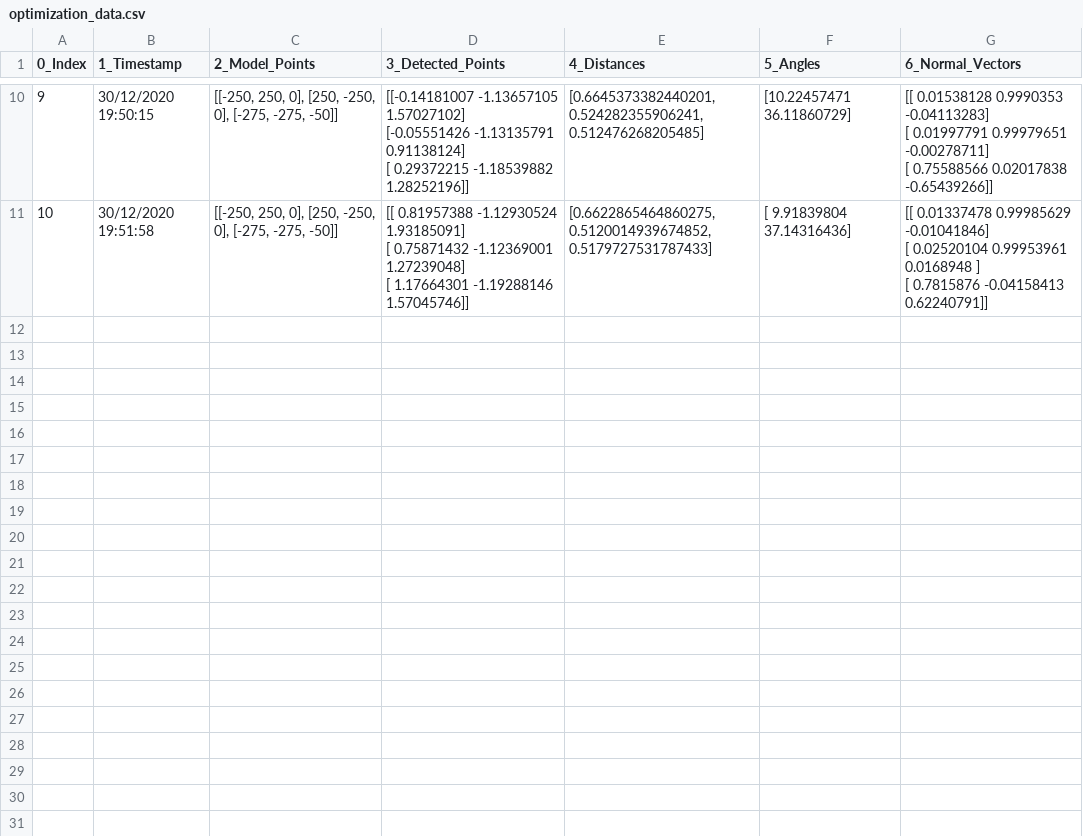
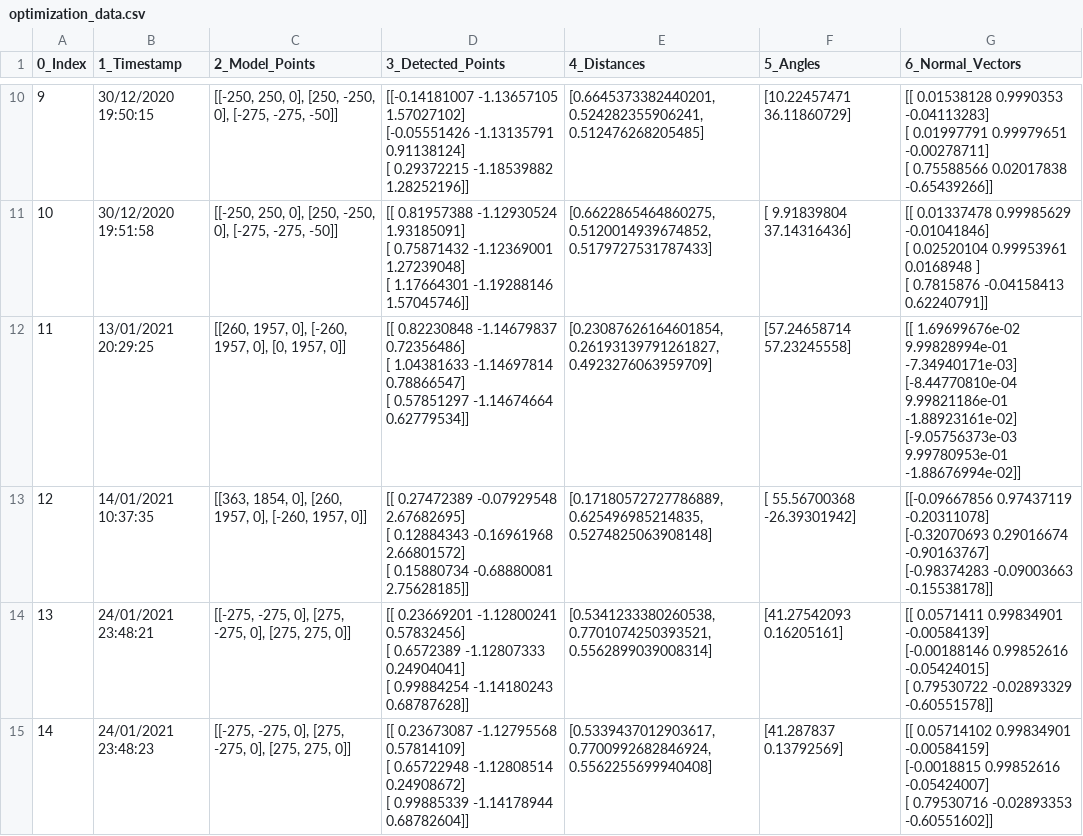
Before and after one commit to v7770x/AR_Accurate_Target_Placement, a CSV file: PCVisualizerApp/flask-app/app/test_data/optimization_data.csv, drawn as a sheet; only a part is shown, gaps mark what is left out; ↵ is a line break in a cell; the diff names each change by its address in the sheet, - before the commit and + after, or states it on an @@ line.

Commit message:
Added new optimization methods, routes

```diff
--- a/PCVisualizerApp/flask-app/app/test_data/optimization_data.csv
+++ b/PCVisualizerApp/flask-app/app/test_data/optimization_data.csv
+row 12: 11 | 13/01/2021 20:29:25 | [[260, 1957, 0], [-260, 1957, 0], [0, 1957, 0]] | [[ 0.82230848 -1.14679837 0.72356486] ↵ [ 1.04381633 -1.14697814 0.78866547] ↵ [ 0.57851297 -1.14674664 0.62779534]] | [0.23087626164601854, 0.26193139791261827, 0.4923276063959709] | [57.24658714 57.23245558] | [[ 1.69699676e-02 9.99828994e-01 -7.34940171e-03] ↵ [-8.44770810e-04 9.99821186e-01 -1.88923161e-02] ↵ [-9.05756373e-03 9.99780953e-01 -1.88676994e-02]]
+row 13: 12 | 14/01/2021 10:37:35 | [[363, 1854, 0], [260, 1957, 0], [-260, 1957, 0]] | [[ 0.27472389 -0.07929548 2.67682695] ↵ [ 0.12884343 -0.16961968 2.66801572] ↵ [ 0.15880734 -0.68880081 2.75628185]] | [0.17180572727786889, 0.625496985214835, 0.5274825063908148] | [ 55.56700368 -26.39301942] | [[-0.09667856 0.97437119 -0.20311078] ↵ [-0.32070693 0.29016674 -0.90163767] ↵ [-0.98374283 -0.09003663 -0.15538178]]
+row 14: 13 | 24/01/2021 23:48:21 | [[-275, -275, 0], [275, -275, 0], [275, 275, 0]] | [[ 0.23669201 -1.12800241 0.57832456] ↵ [ 0.6572389 -1.12807333 0.24904041] ↵ [ 0.99884254 -1.14180243 0.68787628]] | [0.5341233380260538, 0.7701074250393521, 0.5562899039008314] | [41.27542093 0.16205161] | [[ 0.0571411 0.99834901 -0.00584139] ↵ [-0.00188146 0.99852616 -0.05424015] ↵ [ 0.79530722 -0.02893329 -0.60551578]]
+row 15: 14 | 24/01/2021 23:48:23 | [[-275, -275, 0], [275, -275, 0], [275, 275, 0]] | [[ 0.23673087 -1.12795568 0.57814109] ↵ [ 0.65722948 -1.12808514 0.24908672] ↵ [ 0.99885339 -1.14178944 0.68782604]] | [0.5339437012903617, 0.7700992682846924, 0.5562255699940408] | [41.287837 0.13792569] | [[ 0.05714102 0.99834901 -0.00584159] ↵ [-0.0018815 0.99852616 -0.05424007] ↵ [ 0.79530716 -0.02893353 -0.60551602]]
```
Also changed, not shown: 27 other files.
